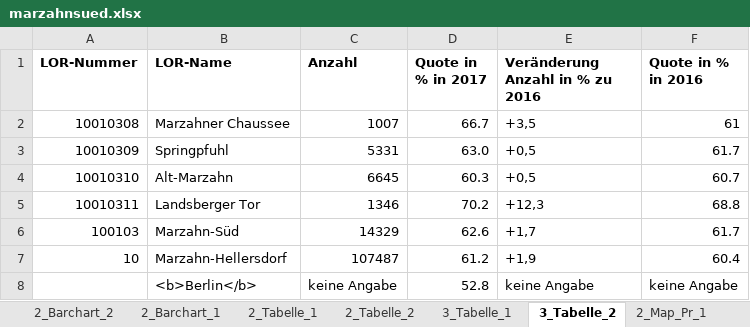
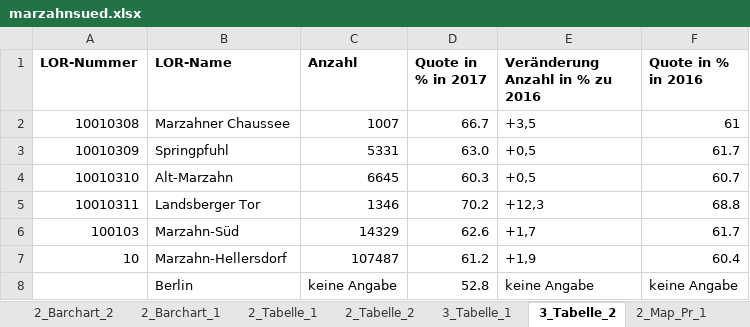
Before and after one commit to technologiestiftung/bezirksregionenprofile-daten, an Excel workbook: data-input/marzahnsued.xlsx, sheet 3_Tabelle_2, drawn as a sheet; values as stored, in another font and other column widths than the file's, no borders; the diff names each change by its address in the sheet, - before the commit and + after, or states it on an @@ line.

```diff
--- a/data-input/marzahnsued.xlsx (sheet 3_Tabelle_2)
+++ b/data-input/marzahnsued.xlsx (sheet 3_Tabelle_2)
-B8 (LOR-Name): <b>Berlin</b>
+B8 (LOR-Name): Berlin
```
Also changed, not shown: sheet datenblatt, formulas that keep their value, 4 other files.
